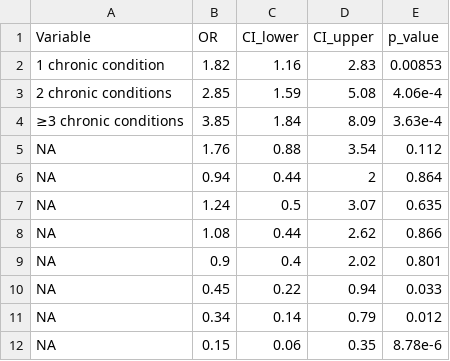
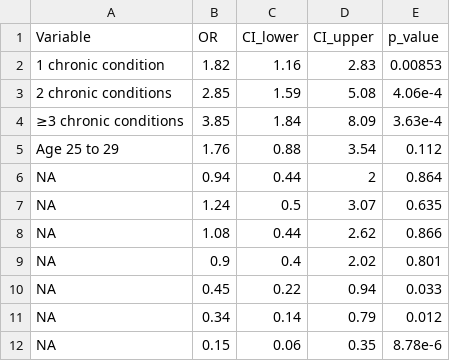
Before and after one commit to spartarocks123/BRFSS_multimorbidity_project, a CSV file: tables/cost_odds_ratios.csv, drawn as a sheet; only a part is shown.

```diff
--- a/tables/cost_odds_ratios.csv
+++ b/tables/cost_odds_ratios.csv
@@ -4,3 +4,3 @@ Variable,OR,CI_lower,CI_upper,p_value
 ≥3 chronic conditions,3.85,1.84,8.09,3.63e-4
-NA,1.76,0.88,3.54,0.112
+Age 25 to 29,1.76,0.88,3.54,0.112
 NA,0.94,0.44,2,0.864
```
Also changed, not shown: tables/routine_odds_ratios.csv, 2 other files.
